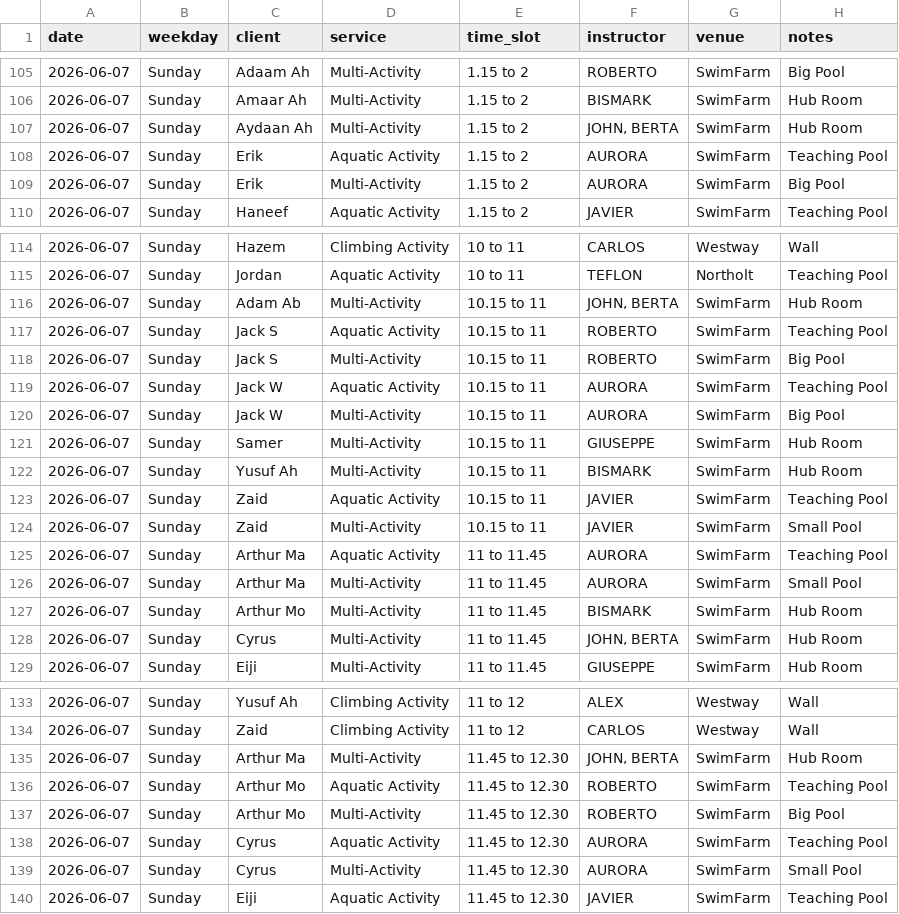
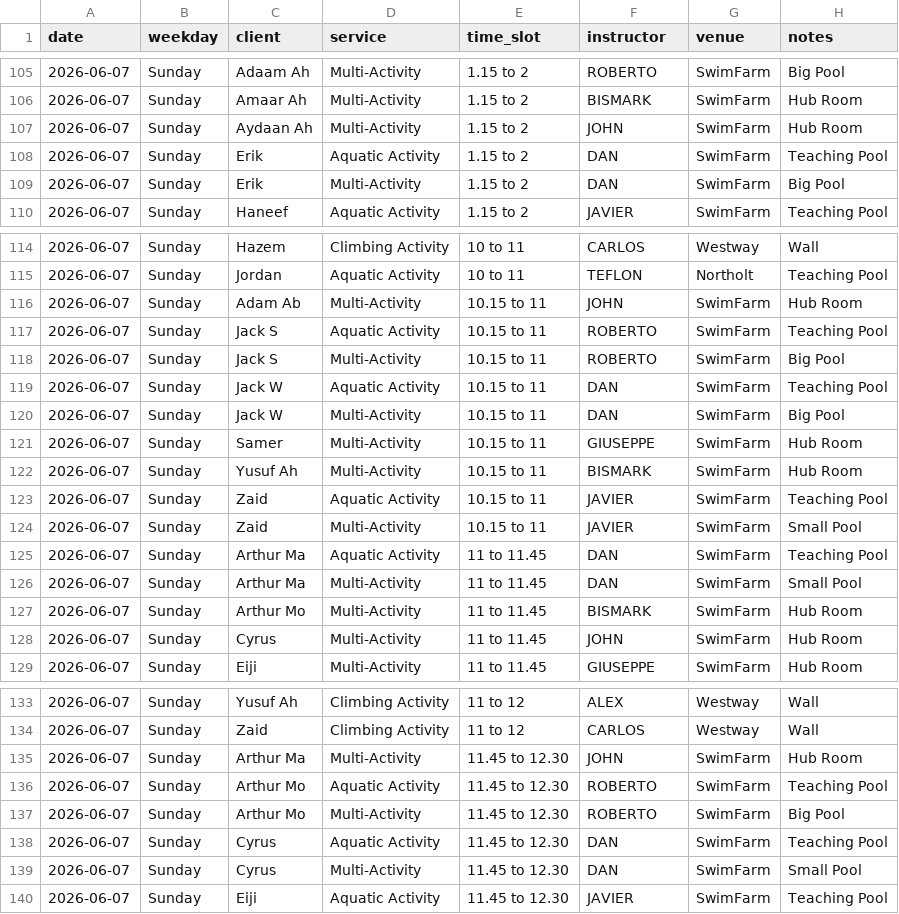
Before and after one commit to Vyky29/PORTALVIC, a CSV file: database/roster_weeks/summer-term-2-week-2026-06-01_2026-06-07.csv, drawn as a sheet; only a part is shown, gaps mark what is left out; the diff covers the shown part only.

```diff
--- a/database/roster_weeks/summer-term-2-week-2026-06-01_2026-06-07.csv
+++ b/database/roster_weeks/summer-term-2-week-2026-06-01_2026-06-07.csv
@@ -106,5 +106,5 @@ date,weekday,client,service,time_slot,instructor,venue,notes
 2026-06-07,Sunday,Amaar Ah,Multi-Activity,1.15 to 2,BISMARK,SwimFarm,Hub Room
-2026-06-07,Sunday,Aydaan Ah,Multi-Activity,1.15 to 2,"JOHN, BERTA",SwimFarm,Hub Room
-2026-06-07,Sunday,Erik,Aquatic Activity,1.15 to 2,AURORA,SwimFarm,Teaching Pool
-2026-06-07,Sunday,Erik,Multi-Activity,1.15 to 2,AURORA,SwimFarm,Big Pool
+2026-06-07,Sunday,Aydaan Ah,Multi-Activity,1.15 to 2,JOHN,SwimFarm,Hub Room
+2026-06-07,Sunday,Erik,Aquatic Activity,1.15 to 2,DAN,SwimFarm,Teaching Pool
+2026-06-07,Sunday,Erik,Multi-Activity,1.15 to 2,DAN,SwimFarm,Big Pool
 2026-06-07,Sunday,Haneef,Aquatic Activity,1.15 to 2,JAVIER,SwimFarm,Teaching Pool
@@ -115,7 +115,7 @@ date,weekday,client,service,time_slot,instructor,venue,notes
 2026-06-07,Sunday,Jordan,Aquatic Activity,10 to 11,TEFLON,Northolt,Teaching Pool
-2026-06-07,Sunday,Adam Ab,Multi-Activity,10.15 to 11,"JOHN, BERTA",SwimFarm,Hub Room
+2026-06-07,Sunday,Adam Ab,Multi-Activity,10.15 to 11,JOHN,SwimFarm,Hub Room
 2026-06-07,Sunday,Jack S,Aquatic Activity,10.15 to 11,ROBERTO,SwimFarm,Teaching Pool
 2026-06-07,Sunday,Jack S,Multi-Activity,10.15 to 11,ROBERTO,SwimFarm,Big Pool
-2026-06-07,Sunday,Jack W,Aquatic Activity,10.15 to 11,AURORA,SwimFarm,Teaching Pool
-2026-06-07,Sunday,Jack W,Multi-Activity,10.15 to 11,AURORA,SwimFarm,Big Pool
+2026-06-07,Sunday,Jack W,Aquatic Activity,10.15 to 11,DAN,SwimFarm,Teaching Pool
+2026-06-07,Sunday,Jack W,Multi-Activity,10.15 to 11,DAN,SwimFarm,Big Pool
 2026-06-07,Sunday,Samer,Multi-Activity,10.15 to 11,GIUSEPPE,SwimFarm,Hub Room
@@ -124,6 +124,6 @@ date,weekday,client,service,time_slot,instructor,venue,notes
 2026-06-07,Sunday,Zaid,Multi-Activity,10.15 to 11,JAVIER,SwimFarm,Small Pool
-2026-06-07,Sunday,Arthur Ma,Aquatic Activity,11 to 11.45,AURORA,SwimFarm,Teaching Pool
-2026-06-07,Sunday,Arthur Ma,Multi-Activity,11 to 11.45,AURORA,SwimFarm,Small Pool
+2026-06-07,Sunday,Arthur Ma,Aquatic Activity,11 to 11.45,DAN,SwimFarm,Teaching Pool
+2026-06-07,Sunday,Arthur Ma,Multi-Activity,11 to 11.45,DAN,SwimFarm,Small Pool
 2026-06-07,Sunday,Arthur Mo,Multi-Activity,11 to 11.45,BISMARK,SwimFarm,Hub Room
-2026-06-07,Sunday,Cyrus,Multi-Activity,11 to 11.45,"JOHN, BERTA",SwimFarm,Hub Room
+2026-06-07,Sunday,Cyrus,Multi-Activity,11 to 11.45,JOHN,SwimFarm,Hub Room
 2026-06-07,Sunday,Eiji,Multi-Activity,11 to 11.45,GIUSEPPE,SwimFarm,Hub Room
@@ -134,7 +134,7 @@ date,weekday,client,service,time_slot,instructor,venue,notes
 2026-06-07,Sunday,Zaid,Climbing Activity,11 to 12,CARLOS,Westway,Wall
-2026-06-07,Sunday,Arthur Ma,Multi-Activity,11.45 to 12.30,"JOHN, BERTA",SwimFarm,Hub Room
+2026-06-07,Sunday,Arthur Ma,Multi-Activity,11.45 to 12.30,JOHN,SwimFarm,Hub Room
 2026-06-07,Sunday,Arthur Mo,Aquatic Activity,11.45 to 12.30,ROBERTO,SwimFarm,Teaching Pool
 2026-06-07,Sunday,Arthur Mo,Multi-Activity,11.45 to 12.30,ROBERTO,SwimFarm,Big Pool
-2026-06-07,Sunday,Cyrus,Aquatic Activity,11.45 to 12.30,AURORA,SwimFarm,Teaching Pool
-2026-06-07,Sunday,Cyrus,Multi-Activity,11.45 to 12.30,AURORA,SwimFarm,Small Pool
+2026-06-07,Sunday,Cyrus,Aquatic Activity,11.45 to 12.30,DAN,SwimFarm,Teaching Pool
+2026-06-07,Sunday,Cyrus,Multi-Activity,11.45 to 12.30,DAN,SwimFarm,Small Pool
 2026-06-07,Sunday,Eiji,Aquatic Activity,11.45 to 12.30,JAVIER,SwimFarm,Teaching Pool
```
Also changed, not shown: 8 edited cells elsewhere in this file, database/roster_weeks/summer-term-2-week-2026-06-08_2026-06-14.csv, database/roster_weeks/summer-term-2-week-2026-06-15_2026-06-21.csv, 17 other files.
